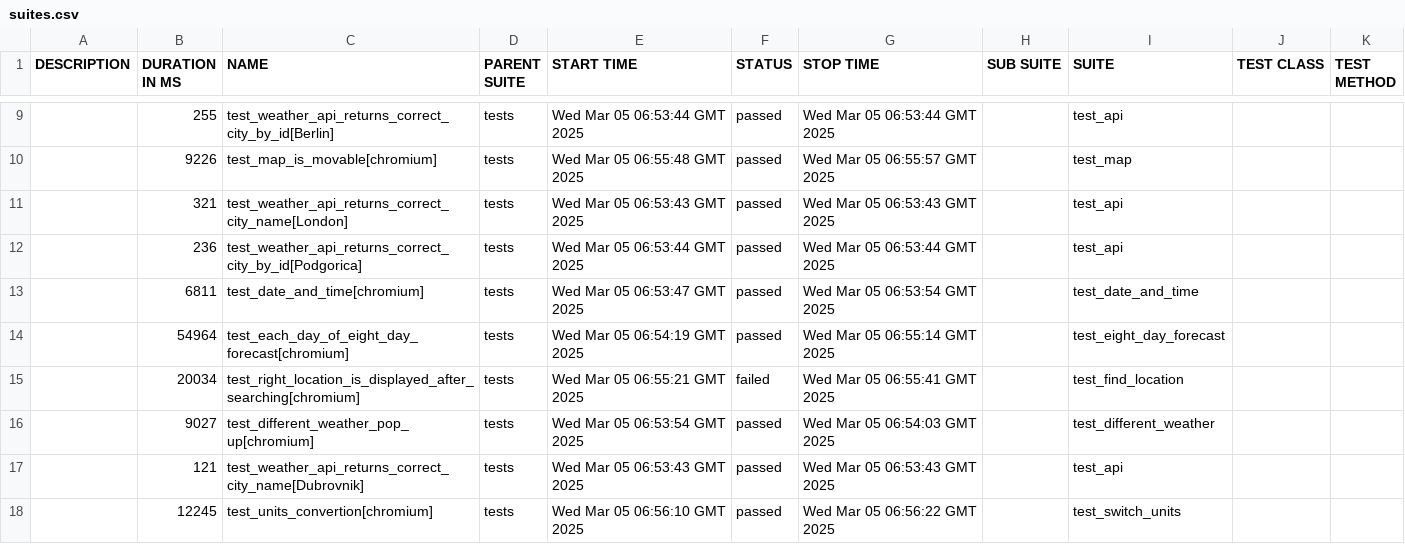
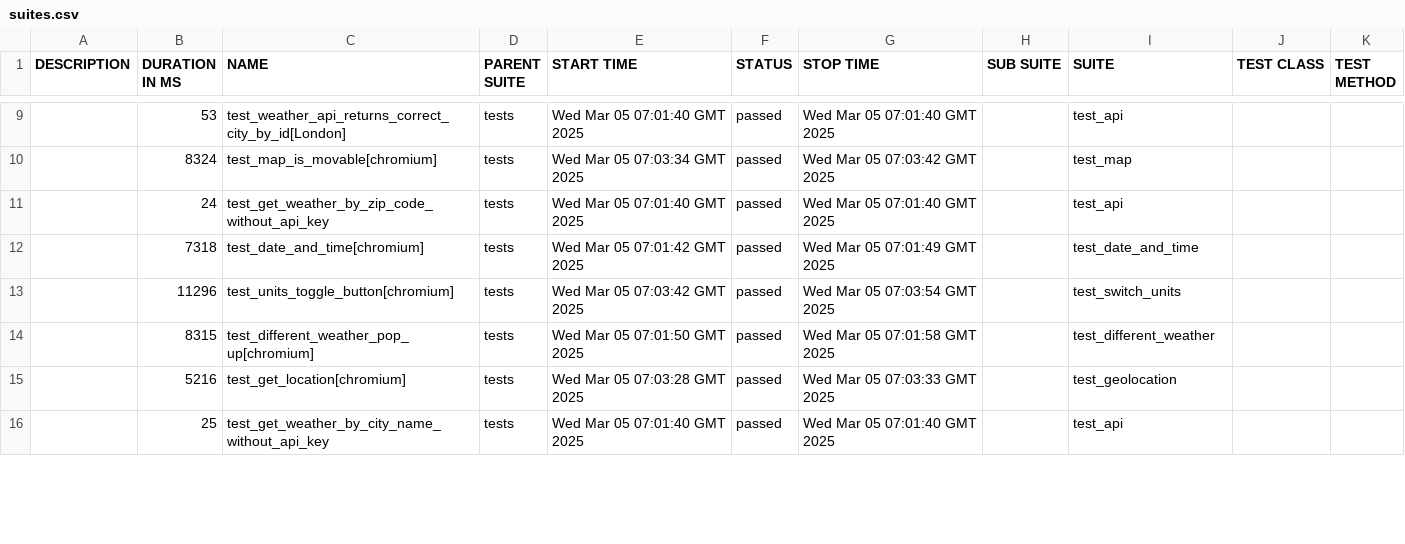
Before and after one commit to megkotus/Python_QA_openweathermap, a CSV file: 24/data/suites.csv, drawn as a sheet; only a part is shown, gaps mark what is left out; the diff covers the shown part only.

```diff
--- a/24/data/suites.csv
+++ b/24/data/suites.csv
@@ -9,10 +9,8 @@
-"","255","test_weather_api_returns_correct_city_by_id[Berlin]","tests","Wed Mar 05 06:53:44 GMT 2025","passed","Wed Mar 05 06:53:44 GMT 2025","","test_api","",""
-"","9226","test_map_is_movable[chromium]","tests","Wed Mar 05 06:55:48 GMT 2025","passed","Wed Mar 05 06:55:57 GMT 2025","","test_map","",""
-"","321","test_weather_api_returns_correct_city_name[London]","tests","Wed Mar 05 06:53:43 GMT 2025","passed","Wed Mar 05 06:53:43 GMT 2025","","test_api","",""
-"","236","test_weather_api_returns_correct_city_by_id[Podgorica]","tests","Wed Mar 05 06:53:44 GMT 2025","passed","Wed Mar 05 06:53:44 GMT 2025","","test_api","",""
-"","6811","test_date_and_time[chromium]","tests","Wed Mar 05 06:53:47 GMT 2025","passed","Wed Mar 05 06:53:54 GMT 2025","","test_date_and_time","",""
-"","54964","test_each_day_of_eight_day_forecast[chromium]","tests","Wed Mar 05 06:54:19 GMT 2025","passed","Wed Mar 05 06:55:14 GMT 2025","","test_eight_day_forecast","",""
-"","20034","test_right_location_is_displayed_after_searching[chromium]","tests","Wed Mar 05 06:55:21 GMT 2025","failed","Wed Mar 05 06:55:41 GMT 2025","","test_find_location","",""
-"","9027","test_different_weather_pop_up[chromium]","tests","Wed Mar 05 06:53:54 GMT 2025","passed","Wed Mar 05 06:54:03 GMT 2025","","test_different_weather","",""
-"","121","test_weather_api_returns_correct_city_name[Dubrovnik]","tests","Wed Mar 05 06:53:43 GMT 2025","passed","Wed Mar 05 06:53:43 GMT 2025","","test_api","",""
-"","12245","test_units_convertion[chromium]","tests","Wed Mar 05 06:56:10 GMT 2025","passed","Wed Mar 05 06:56:22 GMT 2025","","test_switch_units","",""
+"","53","test_weather_api_returns_correct_city_by_id[London]","tests","Wed Mar 05 07:01:40 GMT 2025","passed","Wed Mar 05 07:01:40 GMT 2025","","test_api","",""
+"","8324","test_map_is_movable[chromium]","tests","Wed Mar 05 07:03:34 GMT 2025","passed","Wed Mar 05 07:03:42 GMT 2025","","test_map","",""
+"","24","test_get_weather_by_zip_code_without_api_key","tests","Wed Mar 05 07:01:40 GMT 2025","passed","Wed Mar 05 07:01:40 GMT 2025","","test_api","",""
+"","7318","test_date_and_time[chromium]","tests","Wed Mar 05 07:01:42 GMT 2025","passed","Wed Mar 05 07:01:49 GMT 2025","","test_date_and_time","",""
+"","11296","test_units_toggle_button[chromium]","tests","Wed Mar 05 07:03:42 GMT 2025","passed","Wed Mar 05 07:03:54 GMT 2025","","test_switch_units","",""
+"","8315","test_different_weather_pop_up[chromium]","tests","Wed Mar 05 07:01:50 GMT 2025","passed","Wed Mar 05 07:01:58 GMT 2025","","test_different_weather","",""
+"","5216","test_get_location[chromium]","tests","Wed Mar 05 07:03:28 GMT 2025","passed","Wed Mar 05 07:03:33 GMT 2025","","test_geolocation","",""
+"","25","test_get_weather_by_city_name_without_api_key","tests","Wed Mar 05 07:01:40 GMT 2025","passed","Wed Mar 05 07:01:40 GMT 2025","","test_api","",""
```
Also changed, not shown: 2 added rows and 42 edited cells elsewhere in this file, 50 other files.
